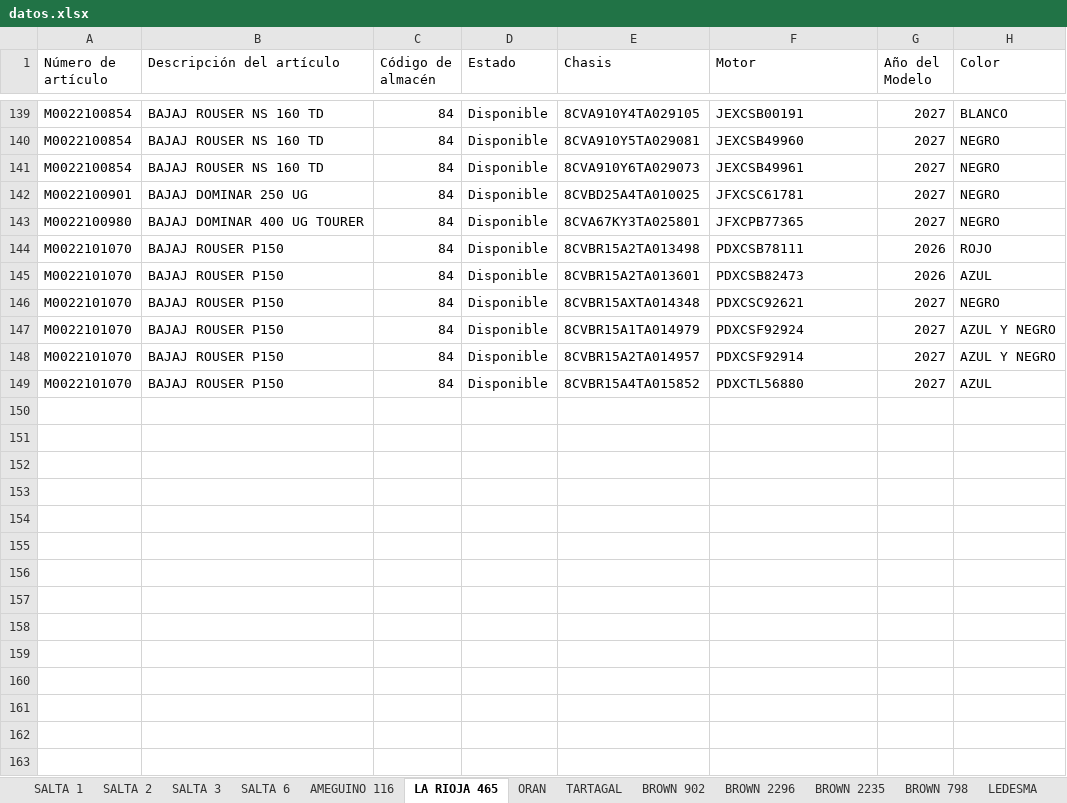
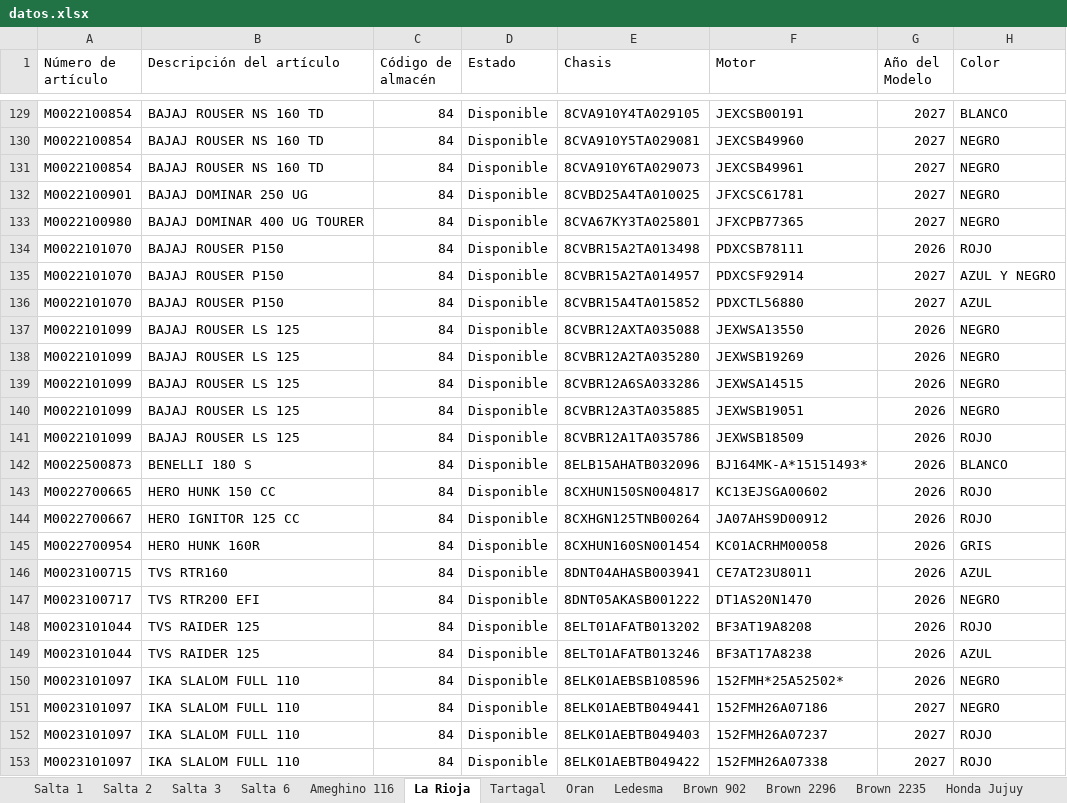
Before and after one commit to yuhmaksuc095-beep/logistica-jujuy, an Excel workbook: datos.xlsx, sheet La Rioja, drawn as a sheet; only a part is shown, gaps mark what is left out; values as stored, in another font and other column widths than the file's, no borders; removed rows and columns are numbered as before the commit, all else as after; the diff covers the shown part only; the diff names each change by its address in the sheet, - before the commit and + after, or states it on an @@ line.

```diff
--- a/datos.xlsx (sheet La Rioja)
+++ b/datos.xlsx (sheet La Rioja)
-sheet tab: SALTA 1
+sheet tab: Salta 1
-sheet tab: SALTA 2
+sheet tab: Salta 2
-sheet tab: SALTA 3
+sheet tab: Salta 3
-sheet tab: SALTA 6
+sheet tab: Salta 6
-sheet tab: AMEGUINO 116
+sheet tab: Ameghino 116
-sheet tab: LA RIOJA 465
+sheet tab: La Rioja
-sheet tab: ORAN
+sheet tab: Tartagal
-sheet tab: TARTAGAL
+sheet tab: Oran
-sheet tab: BROWN 902
+sheet tab: Ledesma
-sheet tab: BROWN 2296
+sheet tab: Brown 902
-sheet tab: BROWN 2235
+sheet tab: Brown 2296
-sheet tab: BROWN 798
+sheet tab: Brown 2235
-sheet tab: LEDESMA
+sheet tab: Honda Jujuy
-row 145: M0022101070 | BAJAJ ROUSER P150 | 84 | Disponible | 8CVBR15A2TA013601 | PDXCSB82473 | 2026 | AZUL
-row 146: M0022101070 | BAJAJ ROUSER P150 | 84 | Disponible | 8CVBR15AXTA014348 | PDXCSC92621 | 2027 | NEGRO
-row 147: M0022101070 | BAJAJ ROUSER P150 | 84 | Disponible | 8CVBR15A1TA014979 | PDXCSF92924 | 2027 | AZUL Y NEGRO
+row 137: M0022101099 | BAJAJ ROUSER LS 125 | 84 | Disponible | 8CVBR12AXTA035088 | JEXWSA13550 | 2026 | NEGRO
+row 138: M0022101099 | BAJAJ ROUSER LS 125 | 84 | Disponible | 8CVBR12A2TA035280 | JEXWSB19269 | 2026 | NEGRO
+row 139: M0022101099 | BAJAJ ROUSER LS 125 | 84 | Disponible | 8CVBR12A6SA033286 | JEXWSA14515 | 2026 | NEGRO
+row 140: M0022101099 | BAJAJ ROUSER LS 125 | 84 | Disponible | 8CVBR12A3TA035885 | JEXWSB19051 | 2026 | NEGRO
+row 141: M0022101099 | BAJAJ ROUSER LS 125 | 84 | Disponible | 8CVBR12A1TA035786 | JEXWSB18509 | 2026 | ROJO
+row 142: M0022500873 | BENELLI 180 S | 84 | Disponible | 8ELB15AHATB032096 | BJ164MK-A*15151493* | 2026 | BLANCO
+row 143: M0022700665 | HERO HUNK 150 CC | 84 | Disponible | 8CXHUN150SN004817 | KC13EJSGA00602 | 2026 | ROJO
+row 144: M0022700667 | HERO IGNITOR 125 CC | 84 | Disponible | 8CXHGN125TNB00264 | JA07AHS9D00912 | 2026 | ROJO
+row 145: M0022700954 | HERO HUNK 160R | 84 | Disponible | 8CXHUN160SN001454 | KC01ACRHM00058 | 2026 | GRIS
+row 146: M0023100715 | TVS RTR160 | 84 | Disponible | 8DNT04AHASB003941 | CE7AT23U8011 | 2026 | AZUL
+row 147: M0023100717 | TVS RTR200 EFI | 84 | Disponible | 8DNT05AKASB001222 | DT1AS20N1470 | 2026 | NEGRO
+row 148: M0023101044 | TVS RAIDER 125 | 84 | Disponible | 8ELT01AFATB013202 | BF3AT19A8208 | 2026 | ROJO
+row 149: M0023101044 | TVS RAIDER 125 | 84 | Disponible | 8ELT01AFATB013246 | BF3AT17A8238 | 2026 | AZUL
+row 150: M0023101097 | IKA SLALOM FULL 110 | 84 | Disponible | 8ELK01AEBSB108596 | 152FMH*25A52502* | 2026 | NEGRO
+row 151: M0023101097 | IKA SLALOM FULL 110 | 84 | Disponible | 8ELK01AEBTB049441 | 152FMH26A07186 | 2027 | NEGRO
+row 152: M0023101097 | IKA SLALOM FULL 110 | 84 | Disponible | 8ELK01AEBTB049403 | 152FMH26A07237 | 2027 | ROJO
+row 153: M0023101097 | IKA SLALOM FULL 110 | 84 | Disponible | 8ELK01AEBTB049422 | 152FMH26A07338 | 2027 | ROJO
```
Also changed, not shown: 18 added rows, 11 removed rows and 1 edited cell elsewhere in this sheet, sheet Cochuchal, sheet Tartagal, sheet Oran, sheet Brown 2296, sheet Brown 902, sheet Ledesma, 6 more sheets, other sheet tabs.
